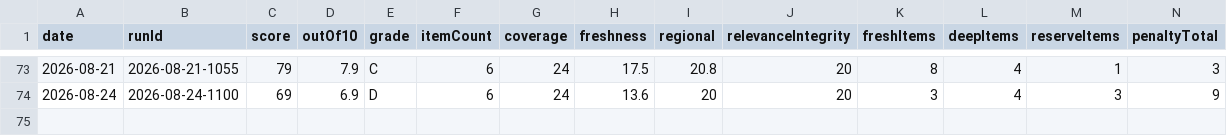
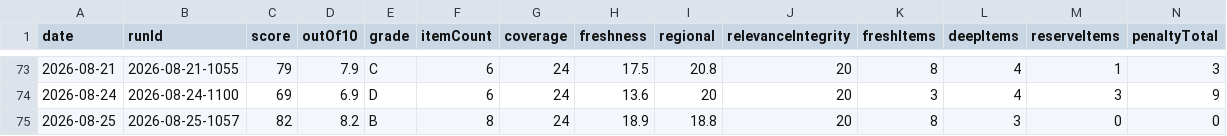
Before and after one commit to woodmont-industrial/Woodmont-Industrial-News-Briefing, a CSV file: docs/quality-scores.csv, drawn as a sheet; only a part is shown, gaps mark what is left out; rows hold the shown columns only; the diff names each change by its address in the sheet, - before the commit and + after, or states it on an @@ line.

```diff
--- a/docs/quality-scores.csv
+++ b/docs/quality-scores.csv
+row 75: 2026-08-25 | 2026-08-25-1057 | 82 | 8.2 | B | 8 | 24 | 18.9 | 18.8 | 20 | 8 | 3 | 0 | 0
```
Also changed, not shown: 6 other files.
